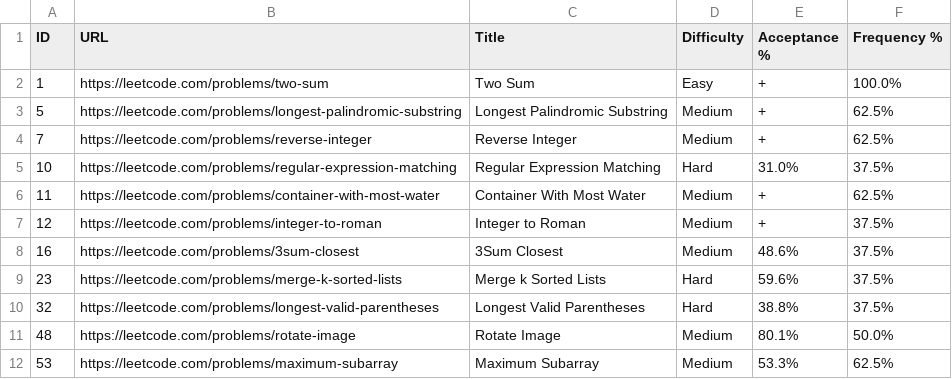
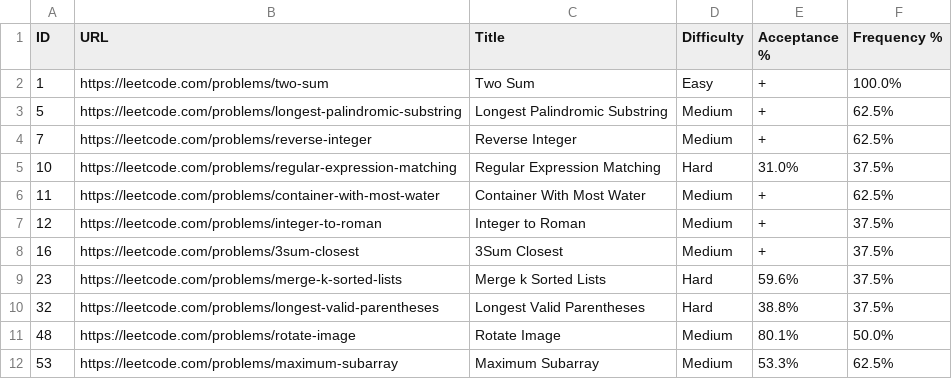
Before and after one commit to Alisa007/lc, a CSV file: google/six-months.csv, drawn as a sheet; only a part is shown.

Commit message:
Update six-months.csv

```diff
--- a/google/six-months.csv
+++ b/google/six-months.csv
@@ -7,3 +7,3 @@ ID,URL,Title,Difficulty,Acceptance %,Frequency %
 12,https://leetcode.com/problems/integer-to-roman,Integer to Roman,Medium,+,37.5%
-16,https://leetcode.com/problems/3sum-closest,3Sum Closest,Medium,48.6%,37.5%
+16,https://leetcode.com/problems/3sum-closest,3Sum Closest,Medium,+,37.5%
 23,https://leetcode.com/problems/merge-k-sorted-lists,Merge k Sorted Lists,Hard,59.6%,37.5%
```
